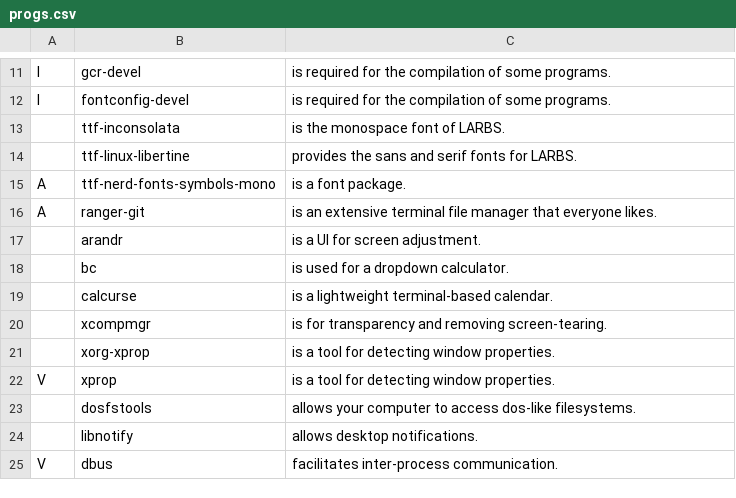
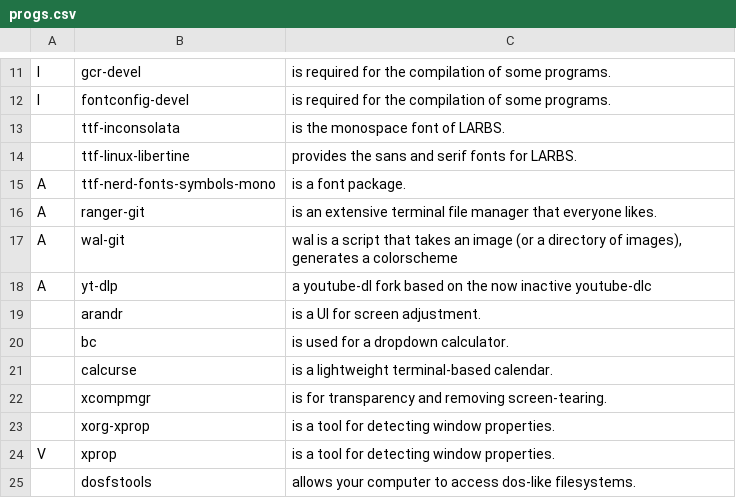
Before and after one commit to eth-man/larbs, a CSV file: progs.csv, drawn as a sheet; only a part is shown, gaps mark what is left out; the shorter side is filled out with more unchanged rows.

Commit message:
add yt-dlp since youtube-dl has some issue with dl speed

```diff
--- a/progs.csv
+++ b/progs.csv
@@ -16,2 +16,4 @@ A,ttf-nerd-fonts-symbols-mono,"is a font package."
 A,ranger-git,"is an extensive terminal file manager that everyone likes."
+A,wal-git,"wal is a script that takes an image (or a directory of images), generates a colorscheme"
+A,yt-dlp,"a youtube-dl fork based on the now inactive youtube-dlc"
 ,arandr,"is a UI for screen adjustment."
```
